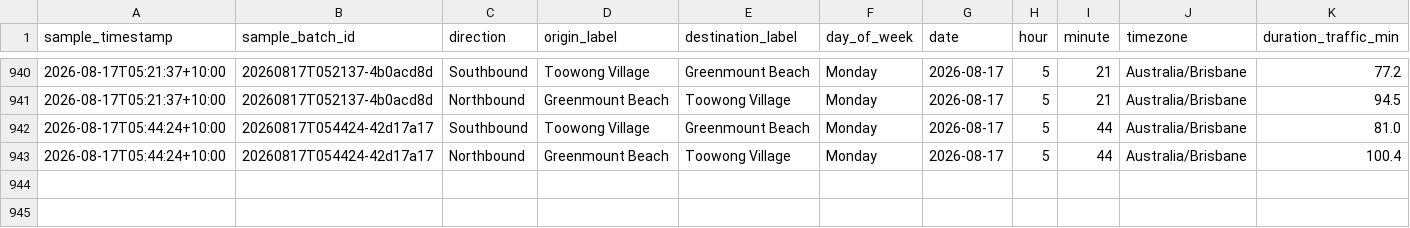
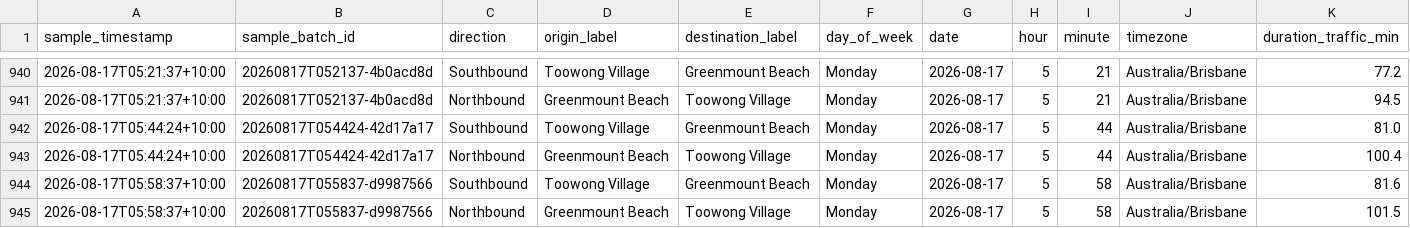
Before and after one commit to buenastardes1015/Routes_API, a CSV file: traffic_log.csv, drawn as a sheet; only a part is shown, gaps mark what is left out; rows hold the shown columns only; the diff names each change by its address in the sheet, - before the commit and + after, or states it on an @@ line.

```diff
--- a/traffic_log.csv
+++ b/traffic_log.csv
+row 944: 2026-08-17T05:58:37+10:00 | 20260817T055837-d9987566 | Southbound | Toowong Village | Greenmount Beach | Monday | 2026-08-17 | 5 | 58 | Australia/Brisbane | 81.6
+row 945: 2026-08-17T05:58:37+10:00 | 20260817T055837-d9987566 | Northbound | Greenmount Beach | Toowong Village | Monday | 2026-08-17 | 5 | 58 | Australia/Brisbane | 101.5
```
